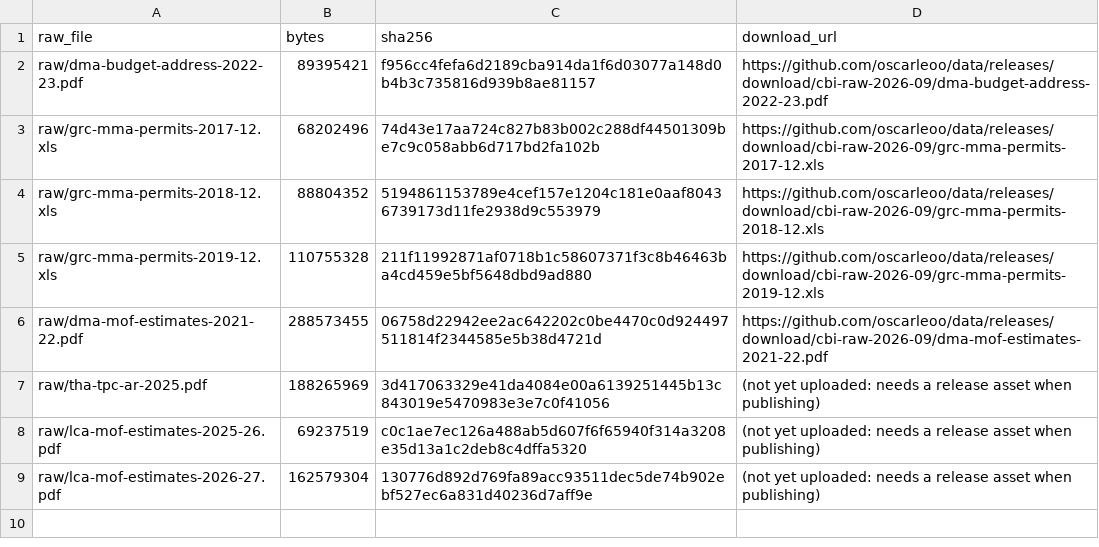
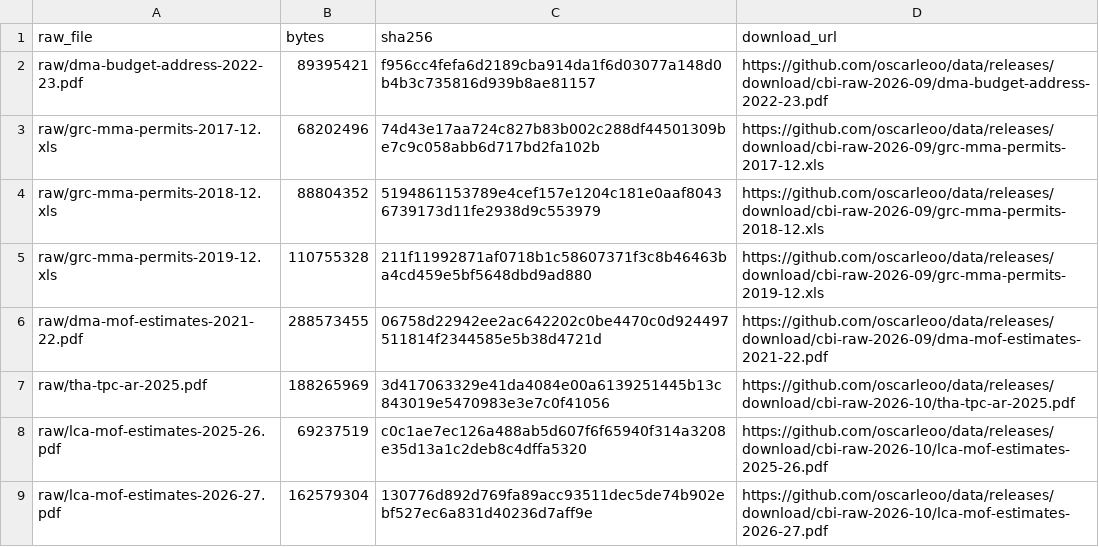
Before and after one commit to oscarleoo/data, a CSV file: topics/cbi/raw/RELEASE_FILES.csv, drawn as a sheet.

```diff
--- a/topics/cbi/raw/RELEASE_FILES.csv
+++ b/topics/cbi/raw/RELEASE_FILES.csv
@@ -6,4 +6,4 @@ raw/grc-mma-permits-2019-12.xls,110755328,211f11992871af0718b1c58607371f3c8b4646
 raw/dma-mof-estimates-2021-22.pdf,288573455,06758d22942ee2ac642202c0be4470c0d924497511814f2344585e5b38d4721d,https://github.com/oscarleoo/data/releases/download/cbi-raw-2026-09/dma-mof-estimates-2021-22.pdf
-raw/tha-tpc-ar-2025.pdf,188265969,3d417063329e41da4084e00a6139251445b13c843019e5470983e3e7c0f41056,(not yet uploaded: needs a release asset when publishing)
-raw/lca-mof-estimates-2025-26.pdf,69237519,c0c1ae7ec126a488ab5d607f6f65940f314a3208e35d13a1c2deb8c4dffa5320,(not yet uploaded: needs a release asset when publishing)
-raw/lca-mof-estimates-2026-27.pdf,162579304,130776d892d769fa89acc93511dec5de74b902ebf527ec6a831d40236d7aff9e,(not yet uploaded: needs a release asset when publishing)
+raw/tha-tpc-ar-2025.pdf,188265969,3d417063329e41da4084e00a6139251445b13c843019e5470983e3e7c0f41056,https://github.com/oscarleoo/data/releases/download/cbi-raw-2026-10/tha-tpc-ar-2025.pdf
+raw/lca-mof-estimates-2025-26.pdf,69237519,c0c1ae7ec126a488ab5d607f6f65940f314a3208e35d13a1c2deb8c4dffa5320,https://github.com/oscarleoo/data/releases/download/cbi-raw-2026-10/lca-mof-estimates-2025-26.pdf
+raw/lca-mof-estimates-2026-27.pdf,162579304,130776d892d769fa89acc93511dec5de74b902ebf527ec6a831d40236d7aff9e,https://github.com/oscarleoo/data/releases/download/cbi-raw-2026-10/lca-mof-estimates-2026-27.pdf
```
Also changed, not shown: 1 other file.
